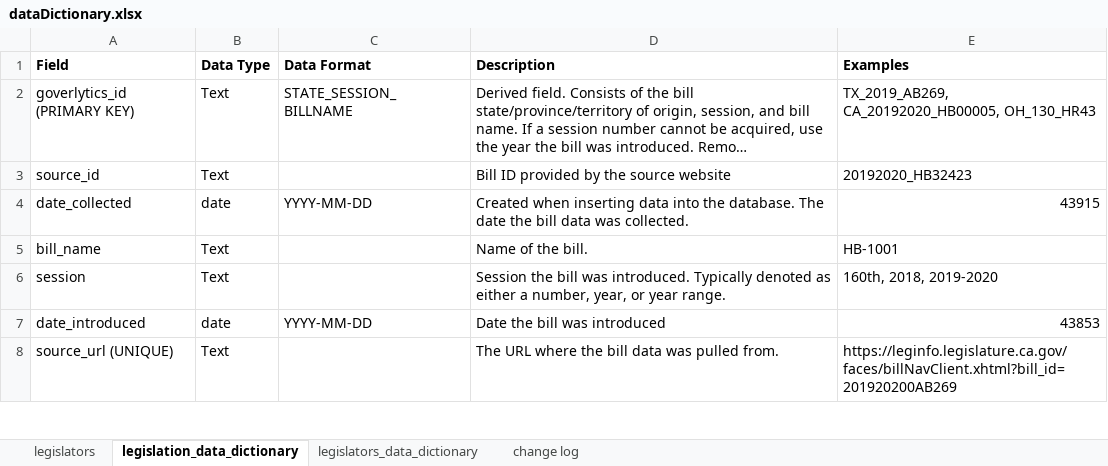
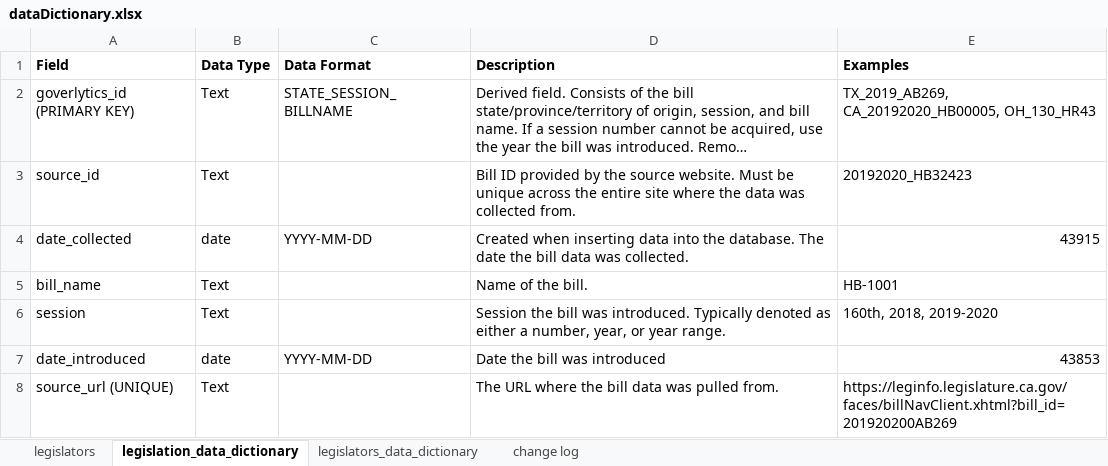
Before and after one commit to iotoAnalytics/Hackathon_iotoAnalytics, an Excel workbook: dataDictionary.xlsx, sheet legislation_data_dictionary, drawn as a sheet; only a part is shown; long unchanged cells end in …; values as stored, in another font and other column widths than the file's, no borders; conditional formats and table styles not drawn; the diff names each change by its address in the sheet, - before the commit and + after, or states it on an @@ line.

Commit message:
Updated data dictionary

```diff
--- a/dataDictionary.xlsx (sheet legislation_data_dictionary)
+++ b/dataDictionary.xlsx (sheet legislation_data_dictionary)
-D3: …the source website
+D3: …the source website. Must be unique across the entire site where the data was collected from.
```
Also changed, not shown: sheet legislators_data_dictionary, 4 other files.
